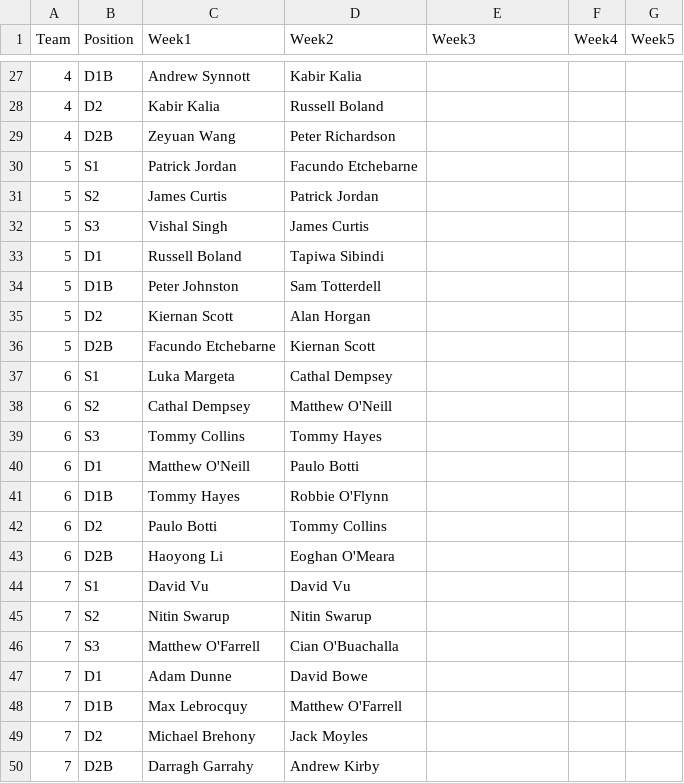
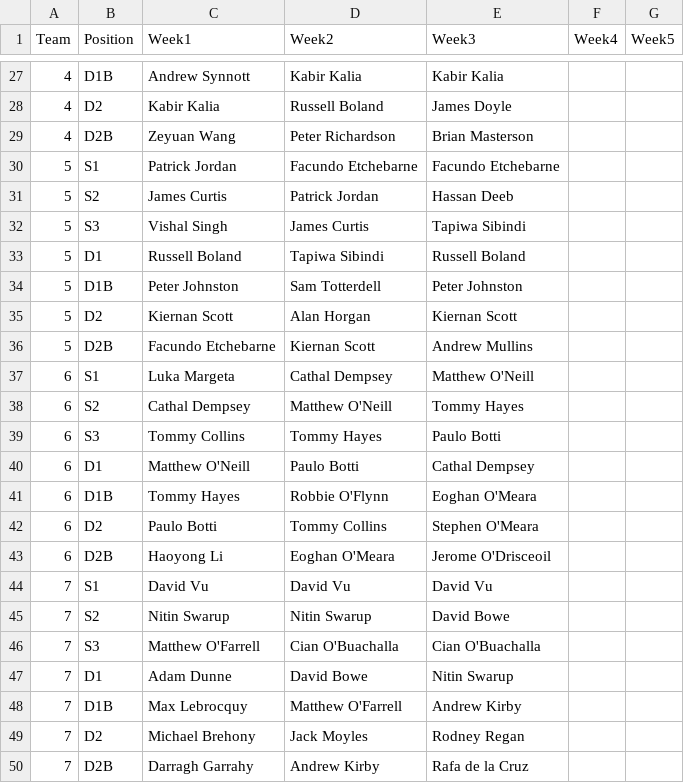
Before and after one commit to ConorWaldron/tennis, a CSV file: assets/summer_league/previous_weeks.csv, drawn as a sheet; only a part is shown, gaps mark what is left out; the diff covers the shown part only.

Commit message:
week 3

```diff
--- a/assets/summer_league/previous_weeks.csv
+++ b/assets/summer_league/previous_weeks.csv
@@ -27,24 +27,24 @@
-4,D1B,Andrew Synnott,Kabir Kalia,,,
-4,D2,Kabir Kalia,Russell Boland,,,
-4,D2B,Zeyuan Wang,Peter Richardson,,,
-5,S1,Patrick Jordan,Facundo Etchebarne,,,
-5,S2,James Curtis,Patrick Jordan,,,
-5,S3,Vishal Singh,James Curtis,,,
-5,D1,Russell Boland,Tapiwa Sibindi,,,
-5,D1B,Peter Johnston,Sam Totterdell,,,
-5,D2,Kiernan Scott,Alan Horgan,,,
-5,D2B,Facundo Etchebarne,Kiernan Scott,,,
-6,S1,Luka Margeta,Cathal Dempsey,,,
-6,S2,Cathal Dempsey,Matthew O'Neill,,,
-6,S3,Tommy Collins,Tommy Hayes,,,
-6,D1,Matthew O'Neill,Paulo Botti,,,
-6,D1B,Tommy Hayes,Robbie O'Flynn,,,
-6,D2,Paulo Botti,Tommy Collins,,,
-6,D2B,Haoyong Li,Eoghan O'Meara,,,
-7,S1,David Vu,David Vu,,,
-7,S2,Nitin Swarup,Nitin Swarup,,,
-7,S3,Matthew O'Farrell,Cian O'Buachalla,,,
-7,D1,Adam Dunne,David Bowe,,,
-7,D1B,Max Lebrocquy,Matthew O'Farrell,,,
-7,D2,Michael Brehony,Jack Moyles,,,
-7,D2B,Darragh Garrahy,Andrew Kirby,,,
+4,D1B,Andrew Synnott,Kabir Kalia,Kabir Kalia,,
+4,D2,Kabir Kalia,Russell Boland,James Doyle,,
+4,D2B,Zeyuan Wang,Peter Richardson,Brian Masterson,,
+5,S1,Patrick Jordan,Facundo Etchebarne,Facundo Etchebarne,,
+5,S2,James Curtis,Patrick Jordan,Hassan Deeb,,
+5,S3,Vishal Singh,James Curtis,Tapiwa Sibindi,,
+5,D1,Russell Boland,Tapiwa Sibindi,Russell Boland,,
+5,D1B,Peter Johnston,Sam Totterdell,Peter Johnston,,
+5,D2,Kiernan Scott,Alan Horgan,Kiernan Scott,,
+5,D2B,Facundo Etchebarne,Kiernan Scott,Andrew Mullins,,
+6,S1,Luka Margeta,Cathal Dempsey,Matthew O'Neill,,
+6,S2,Cathal Dempsey,Matthew O'Neill,Tommy Hayes,,
+6,S3,Tommy Collins,Tommy Hayes,Paulo Botti,,
+6,D1,Matthew O'Neill,Paulo Botti,Cathal Dempsey,,
+6,D1B,Tommy Hayes,Robbie O'Flynn,Eoghan O'Meara,,
+6,D2,Paulo Botti,Tommy Collins,Stephen O'Meara,,
+6,D2B,Haoyong Li,Eoghan O'Meara,Jerome O'Drisceoil,,
+7,S1,David Vu,David Vu,David Vu,,
+7,S2,Nitin Swarup,Nitin Swarup,David Bowe,,
+7,S3,Matthew O'Farrell,Cian O'Buachalla,Cian O'Buachalla,,
+7,D1,Adam Dunne,David Bowe,Nitin Swarup,,
+7,D1B,Max Lebrocquy,Matthew O'Farrell,Andrew Kirby,,
+7,D2,Michael Brehony,Jack Moyles,Rodney Regan,,
+7,D2B,Darragh Garrahy,Andrew Kirby,Rafa de la Cruz,,
```
Also changed, not shown: 32 edited cells elsewhere in this file, 1 other file.
